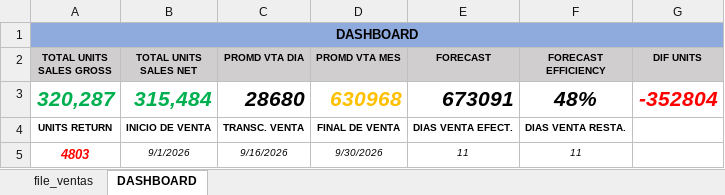
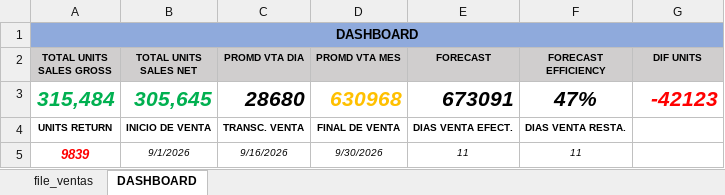
Before and after one commit to logisticasapori1-cell/dashboard-ventas, an Excel workbook: data/VINCULO VTS BY SKU.xlsx, sheet DASHBOARD, drawn as a sheet; values as stored, in another font and other column widths than the file's, no borders; removed rows and columns are numbered as before the commit, all else as after; the diff names each change by its address in the sheet, - before the commit and + after, or states it on an @@ line.

Commit message:
Add files via upload

```diff
--- a/data/VINCULO VTS BY SKU.xlsx (sheet DASHBOARD)
+++ b/data/VINCULO VTS BY SKU.xlsx (sheet DASHBOARD)
-row 3: 320,287 | 315,484 | 28680 | 630968 | 673091 | 48% | -352804
+row 3: 315,484 | 305,645 | 28680 | 630968 | 673091 | 47% | -42123
-A5 (TOTAL UNITS SALES GROSS): 4803
+A5 (TOTAL UNITS SALES GROSS): 9839
```
